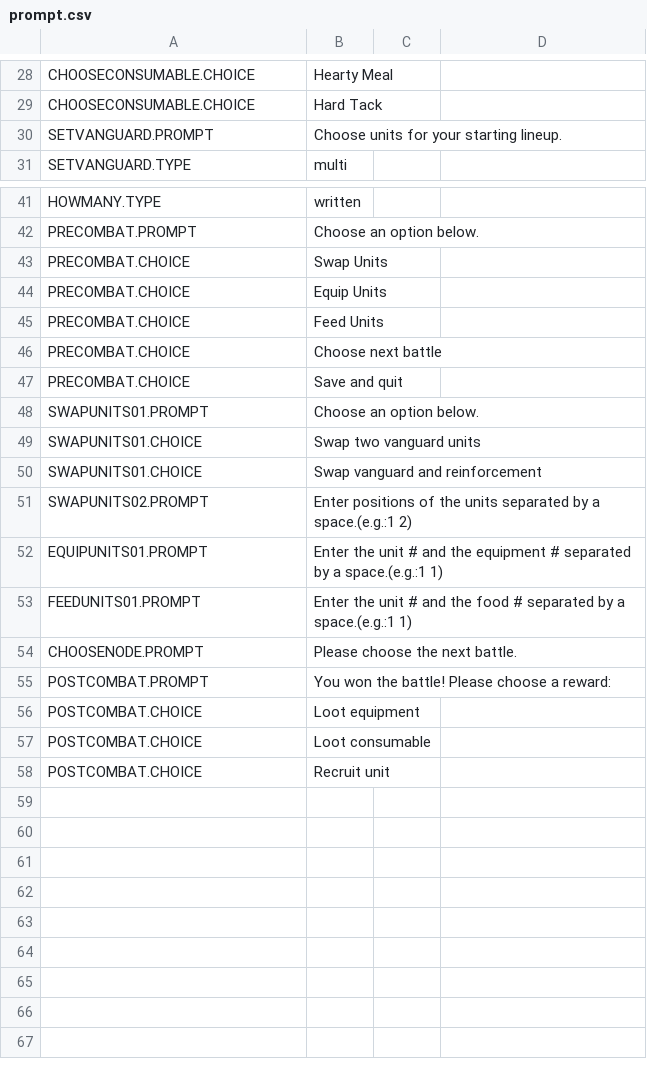
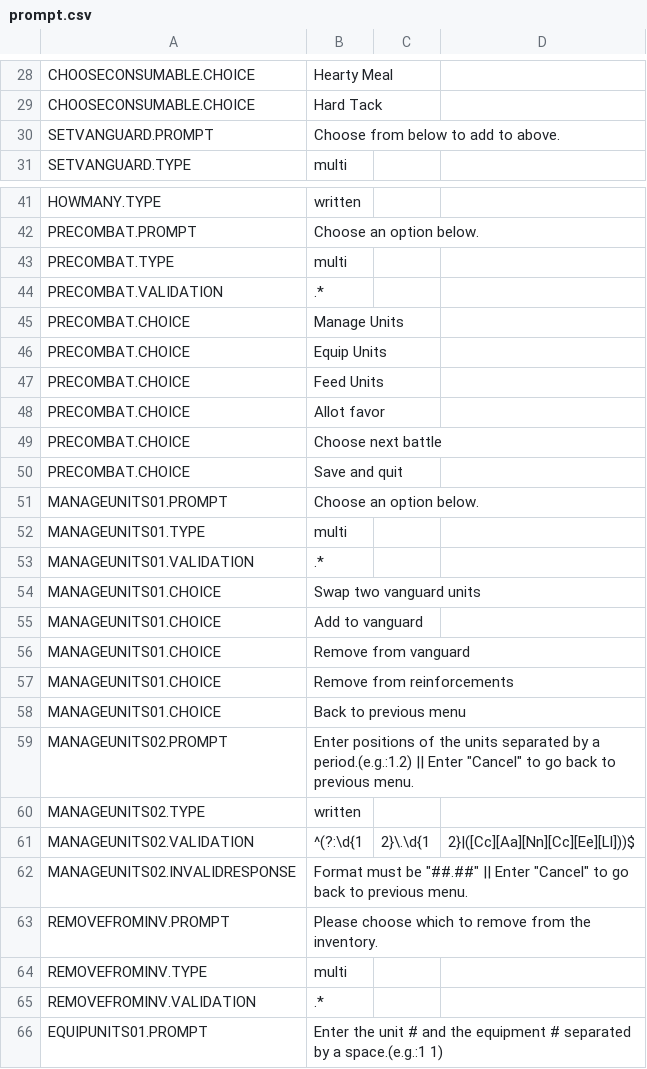
Before and after one commit to rstrojan/AutoBattlerPrototype, a CSV file: ConsoleApplication1/resources/prompt/prompt.csv, drawn as a sheet; only a part is shown, gaps mark what is left out; the shorter side is filled out with more unchanged rows.

Commit message:
Precombat loop phase 1: unit management
- That was a productive coding session. I was able to complete all the functionality for basic unit management. Player will now be able to swap unit positions within the vanguard, add a unit to the vanguard, remove a unit from the vanguard, and remove a unit from reinforcements. This was not very technically challanging. A lot of the functionality existed for adding and removing.
	- I added a swapItems method to the Inventory class that will swap the position of two items in an inventory.
	- GM_Campaign now initializes with Player, GS_Campaign, userPrompt, and PrntScrn objects so that they are maintained between the different menu loops
	- prepLoop and preCombatLoop are no longer static functions. They did not need to be. Other member methods might also need to be made static.
	- Added removeFromDetailInv(), swapItemInDetailInv(), and manageUnitMenu() to complete the functionality for the menu.
		- removeFromDetailInv() removes from an inventory without adding to another inventory. This should be generic enough to be reused for other types of item removal from inventories.
		- swapItemsInDetailInv() takes a string of two ints separated by a period. I'm not sure this will get a lot of usage outside of the vanguard swapping.
		- manageUnitMenu() is the player loop for all of the managing.

```diff
--- a/ConsoleApplication1/resources/prompt/prompt.csv
+++ b/ConsoleApplication1/resources/prompt/prompt.csv
@@ -29,3 +29,3 @@ CHOOSECONSUMABLE.CHOICE,Hearty Meal
 CHOOSECONSUMABLE.CHOICE,Hard Tack
-SETVANGUARD.PROMPT,Choose units for your starting lineup.
+SETVANGUARD.PROMPT,Choose from below to add to above.
 SETVANGUARD.TYPE,multi
@@ -42,11 +42,25 @@ HOWMANY.TYPE,written
 PRECOMBAT.PROMPT,Choose an option below.
-PRECOMBAT.CHOICE,Swap Units
+PRECOMBAT.TYPE,multi
+PRECOMBAT.VALIDATION,.*
+PRECOMBAT.CHOICE,Manage Units
 PRECOMBAT.CHOICE,Equip Units
 PRECOMBAT.CHOICE,Feed Units
+PRECOMBAT.CHOICE,Allot favor
 PRECOMBAT.CHOICE,Choose next battle
 PRECOMBAT.CHOICE,Save and quit
-SWAPUNITS01.PROMPT,Choose an option below.
-SWAPUNITS01.CHOICE,Swap two vanguard units
-SWAPUNITS01.CHOICE,Swap vanguard and reinforcement
-SWAPUNITS02.PROMPT,Enter positions of the units separated by a space.(e.g.:1 2)
+MANAGEUNITS01.PROMPT,Choose an option below.
+MANAGEUNITS01.TYPE,multi
+MANAGEUNITS01.VALIDATION,.*
+MANAGEUNITS01.CHOICE,Swap two vanguard units
+MANAGEUNITS01.CHOICE,Add to vanguard
+MANAGEUNITS01.CHOICE,Remove from vanguard
+MANAGEUNITS01.CHOICE,Remove from reinforcements
+MANAGEUNITS01.CHOICE,Back to previous menu
+MANAGEUNITS02.PROMPT,Enter positions of the units separated by a period.(e.g.:1.2) || Enter "Cancel" to go back to previous menu.
+MANAGEUNITS02.TYPE,written
+MANAGEUNITS02.VALIDATION,^(?:\d{1,2}\.\d{1,2}|([Cc][Aa][Nn][Cc][Ee][Ll]))$
+MANAGEUNITS02.INVALIDRESPONSE,Format must be "##.##" || Enter "Cancel" to go back to previous menu.
+REMOVEFROMINV.PROMPT,Please choose which to remove from the inventory.
+REMOVEFROMINV.TYPE,multi
+REMOVEFROMINV.VALIDATION,.*
 EQUIPUNITS01.PROMPT,Enter the unit # and the equipment # separated by a space.(e.g.:1 1)
```
Also changed, not shown: 6 other files.
